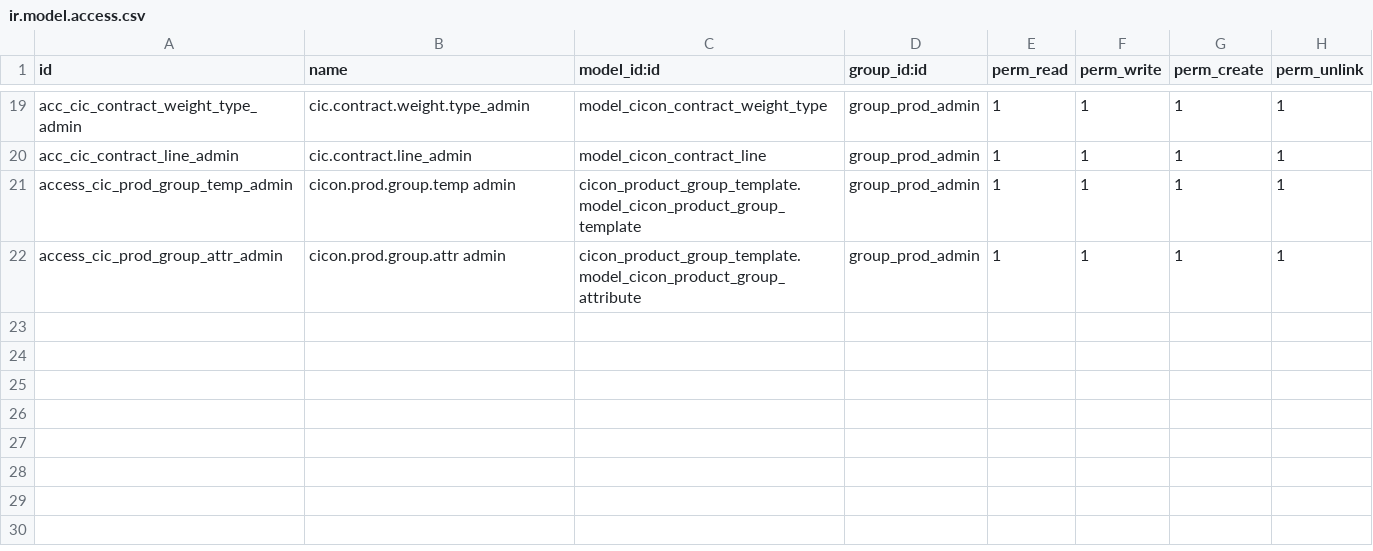
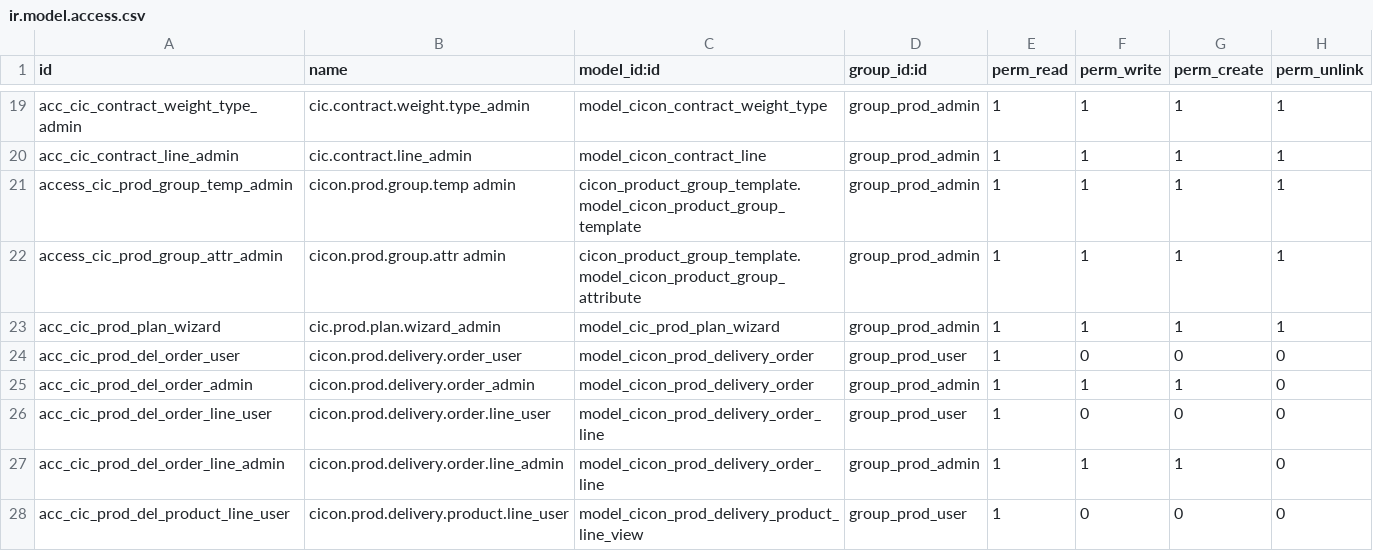
Before and after one commit to sajinaziz/cicon_addons_9, a CSV file: cicon_prod/security/ir.model.access.csv, drawn as a sheet; only a part is shown, gaps mark what is left out; the diff names each change by its address in the sheet, - before the commit and + after, or states it on an @@ line.

Commit message:
[IMP] Security fixes and other improvements in delivery + change to work with QC module

```diff
--- a/cicon_prod/security/ir.model.access.csv
+++ b/cicon_prod/security/ir.model.access.csv
+row 23: acc_cic_prod_plan_wizard | cic.prod.plan.wizard_admin | model_cic_prod_plan_wizard | group_prod_admin | 1 | 1 | 1 | 1
+row 24: acc_cic_prod_del_order_user | cicon.prod.delivery.order_user | model_cicon_prod_delivery_order | group_prod_user | 1 | 0 | 0 | 0
+row 25: acc_cic_prod_del_order_admin | cicon.prod.delivery.order_admin | model_cicon_prod_delivery_order | group_prod_admin | 1 | 1 | 1 | 0
+row 26: acc_cic_prod_del_order_line_user | cicon.prod.delivery.order.line_user | model_cicon_prod_delivery_order_line | group_prod_user | 1 | 0 | 0 | 0
+row 27: acc_cic_prod_del_order_line_admin | cicon.prod.delivery.order.line_admin | model_cicon_prod_delivery_order_line | group_prod_admin | 1 | 1 | 1 | 0
+row 28: acc_cic_prod_del_product_line_user | cicon.prod.delivery.product.line_user | model_cicon_prod_delivery_product_line_view | group_prod_user | 1 | 0 | 0 | 0
```
Also changed, not shown: 13 other files.
